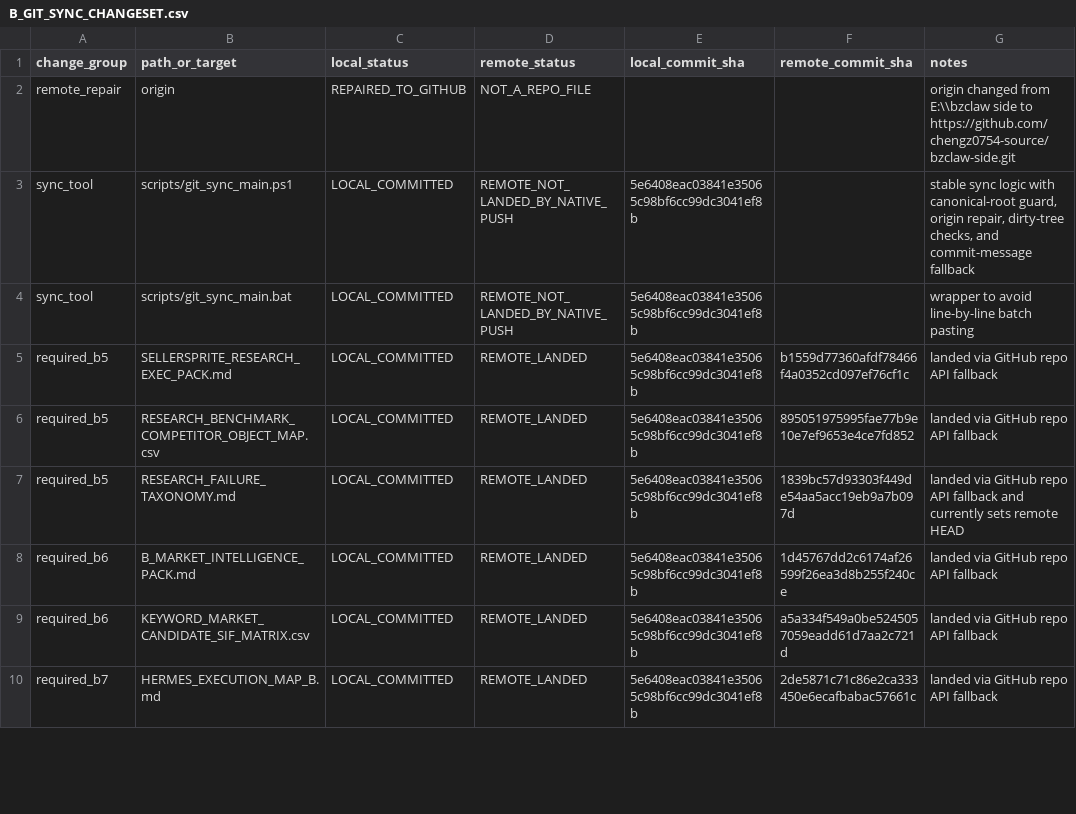
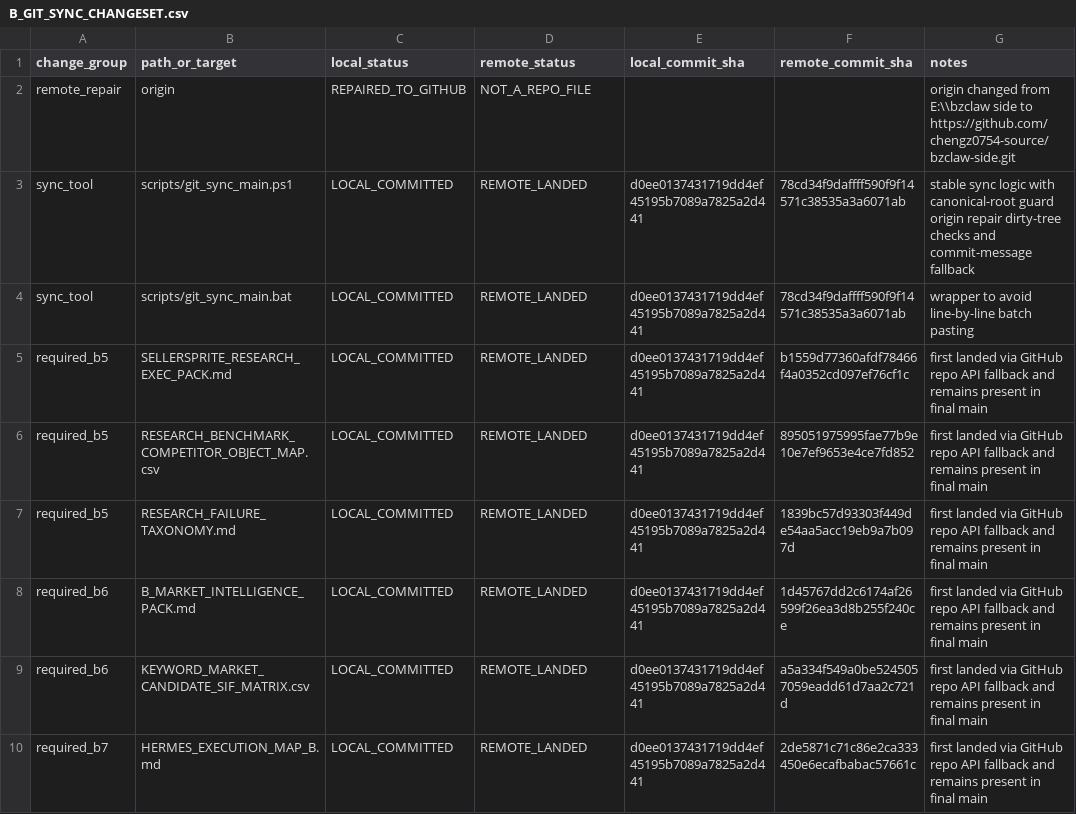
Before and after one commit to chengz0754-source/bzclaw-side, a CSV file: reports/governance/20260412-b75-git-sync-repair/B_GIT_SYNC_CHANGESET.csv, drawn as a sheet; only a part is shown; the diff covers the shown part only.

Commit message:
finalize B7.5 remote sync report

```diff
--- a/reports/governance/20260412-b75-git-sync-repair/B_GIT_SYNC_CHANGESET.csv
+++ b/reports/governance/20260412-b75-git-sync-repair/B_GIT_SYNC_CHANGESET.csv
@@ -2,9 +2,9 @@ change_group,path_or_target,local_status,remote_status,local_commit_sha,remote_c
 remote_repair,origin,REPAIRED_TO_GITHUB,NOT_A_REPO_FILE,,,"origin changed from E:\\bzclaw side to https://github.com/chengz0754-source/bzclaw-side.git"
-sync_tool,scripts/git_sync_main.ps1,LOCAL_COMMITTED,REMOTE_NOT_LANDED_BY_NATIVE_PUSH,5e6408eac03841e35065c98bf6cc99dc3041ef8b,,"stable sync logic with canonical-root guard, origin repair, dirty-tree checks, and commit-message fallback"
-sync_tool,scripts/git_sync_main.bat,LOCAL_COMMITTED,REMOTE_NOT_LANDED_BY_NATIVE_PUSH,5e6408eac03841e35065c98bf6cc99dc3041ef8b,,"wrapper to avoid line-by-line batch pasting"
-required_b5,SELLERSPRITE_RESEARCH_EXEC_PACK.md,LOCAL_COMMITTED,REMOTE_LANDED,5e6408eac03841e35065c98bf6cc99dc3041ef8b,b1559d77360afdf78466f4a0352cd097ef76cf1c,landed via GitHub repo API fallback
-required_b5,RESEARCH_BENCHMARK_COMPETITOR_OBJECT_MAP.csv,LOCAL_COMMITTED,REMOTE_LANDED,5e6408eac03841e35065c98bf6cc99dc3041ef8b,895051975995fae77b9e10e7ef9653e4ce7fd852,landed via GitHub repo API fallback
-required_b5,RESEARCH_FAILURE_TAXONOMY.md,LOCAL_COMMITTED,REMOTE_LANDED,5e6408eac03841e35065c98bf6cc99dc3041ef8b,1839bc57d93303f449de54aa5acc19eb9a7b097d,landed via GitHub repo API fallback and currently sets remote HEAD
-required_b6,B_MARKET_INTELLIGENCE_PACK.md,LOCAL_COMMITTED,REMOTE_LANDED,5e6408eac03841e35065c98bf6cc99dc3041ef8b,1d45767dd2c6174af26599f26ea3d8b255f240ce,landed via GitHub repo API fallback
-required_b6,KEYWORD_MARKET_CANDIDATE_SIF_MATRIX.csv,LOCAL_COMMITTED,REMOTE_LANDED,5e6408eac03841e35065c98bf6cc99dc3041ef8b,a5a334f549a0be5245057059eadd61d7aa2c721d,landed via GitHub repo API fallback
-required_b7,HERMES_EXECUTION_MAP_B.md,LOCAL_COMMITTED,REMOTE_LANDED,5e6408eac03841e35065c98bf6cc99dc3041ef8b,2de5871c71c86e2ca333450e6ecafbabac57661c,landed via GitHub repo API fallback
+sync_tool,scripts/git_sync_main.ps1,LOCAL_COMMITTED,REMOTE_LANDED,d0ee0137431719dd4ef45195b7089a7825a2d441,78cd34f9daffff590f9f14571c38535a3a6071ab,stable sync logic with canonical-root guard origin repair dirty-tree checks and commit-message fallback
+sync_tool,scripts/git_sync_main.bat,LOCAL_COMMITTED,REMOTE_LANDED,d0ee0137431719dd4ef45195b7089a7825a2d441,78cd34f9daffff590f9f14571c38535a3a6071ab,wrapper to avoid line-by-line batch pasting
+required_b5,SELLERSPRITE_RESEARCH_EXEC_PACK.md,LOCAL_COMMITTED,REMOTE_LANDED,d0ee0137431719dd4ef45195b7089a7825a2d441,b1559d77360afdf78466f4a0352cd097ef76cf1c,first landed via GitHub repo API fallback and remains present in final main
+required_b5,RESEARCH_BENCHMARK_COMPETITOR_OBJECT_MAP.csv,LOCAL_COMMITTED,REMOTE_LANDED,d0ee0137431719dd4ef45195b7089a7825a2d441,895051975995fae77b9e10e7ef9653e4ce7fd852,first landed via GitHub repo API fallback and remains present in final main
+required_b5,RESEARCH_FAILURE_TAXONOMY.md,LOCAL_COMMITTED,REMOTE_LANDED,d0ee0137431719dd4ef45195b7089a7825a2d441,1839bc57d93303f449de54aa5acc19eb9a7b097d,first landed via GitHub repo API fallback and remains present in final main
+required_b6,B_MARKET_INTELLIGENCE_PACK.md,LOCAL_COMMITTED,REMOTE_LANDED,d0ee0137431719dd4ef45195b7089a7825a2d441,1d45767dd2c6174af26599f26ea3d8b255f240ce,first landed via GitHub repo API fallback and remains present in final main
+required_b6,KEYWORD_MARKET_CANDIDATE_SIF_MATRIX.csv,LOCAL_COMMITTED,REMOTE_LANDED,d0ee0137431719dd4ef45195b7089a7825a2d441,a5a334f549a0be5245057059eadd61d7aa2c721d,first landed via GitHub repo API fallback and remains present in final main
+required_b7,HERMES_EXECUTION_MAP_B.md,LOCAL_COMMITTED,REMOTE_LANDED,d0ee0137431719dd4ef45195b7089a7825a2d441,2de5871c71c86e2ca333450e6ecafbabac57661c,first landed via GitHub repo API fallback and remains present in final main
```
Also changed, not shown: 1 added row and 23 edited cells elsewhere in this file, 3 other files.
